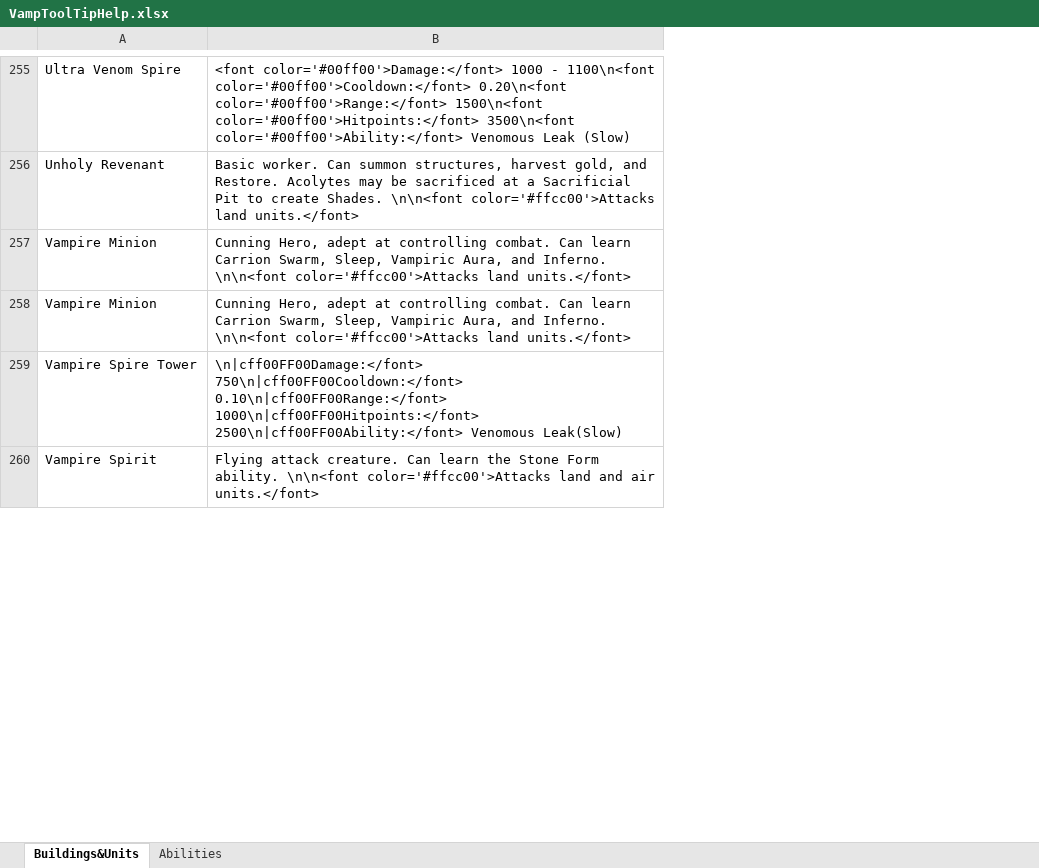
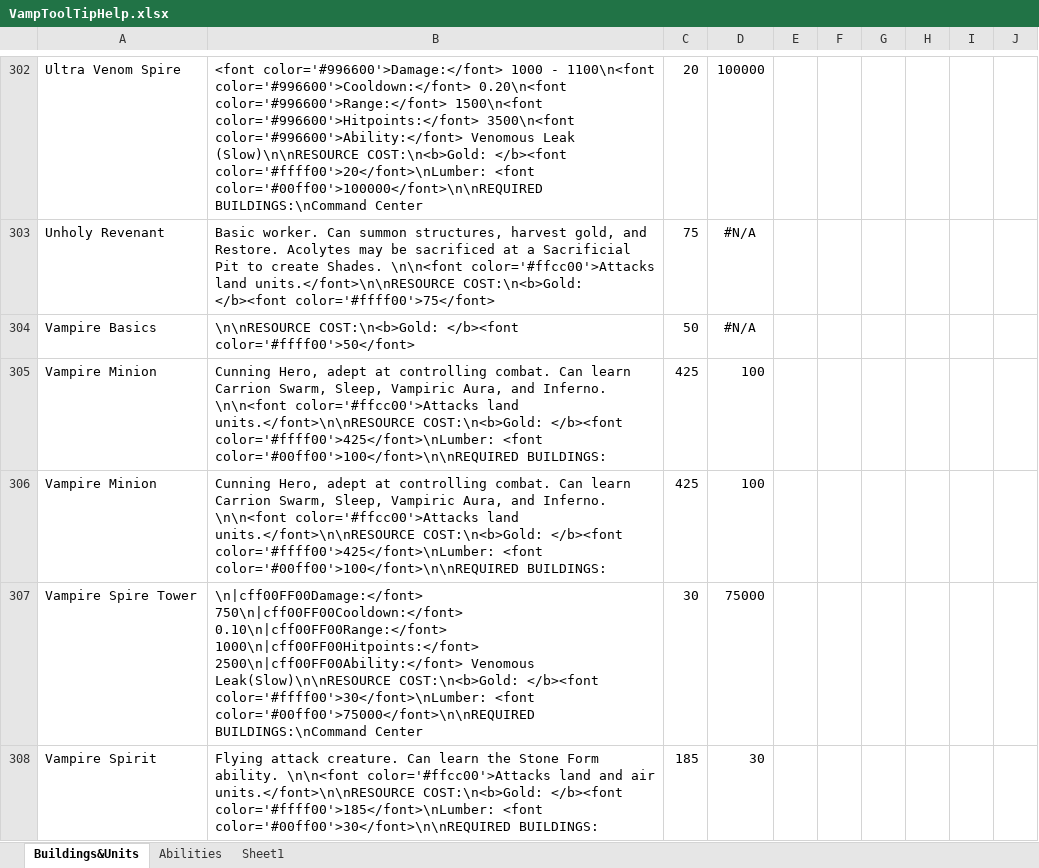
Before and after one commit to musshorn/vampirism, an Excel workbook: game/dota_addons/vampirism/resource/VampToolTipHelp.xlsx, sheet Buildings&Units, drawn as a sheet; only a part is shown, gaps mark what is left out; values as stored, in another font and other column widths than the file's, no borders; removed rows and columns are numbered as before the commit, all else as after; the diff covers the shown part only; the diff names each change by its address in the sheet, - before the commit and + after, or states it on an @@ line.

```diff
--- a/game/dota_addons/vampirism/resource/VampToolTipHelp.xlsx (sheet Buildings&Units)
+++ b/game/dota_addons/vampirism/resource/VampToolTipHelp.xlsx (sheet Buildings&Units)
+sheet tab: Sheet1
-column B, rows 255-260: <font color='#00ff00'>Damage:</font> 1000 - 1100\n<font color='#00ff00'>Cooldown:</font> 0.20\n<font color='#00ff00'>Range:</font> 1500\n<font color='#00ff00'>Hitpoints:</font> 3500\n<font color='#00ff00'>Ability:</font> Venomous Leak (Slow) | Basic worker. Can summon structures, harvest gold, and Restore. Acolytes may be sacrificed at a Sacrificial Pit to create Shades. \n\n<font color='#ffcc00'>Attacks land units.</font> | Cunning Hero, adept at controlling combat. Can learn Carrion Swarm, Sleep, Vampiric Aura, and Inferno. \n\n<font color='#ffcc00'>Attacks land units.</font> | Cunning Hero, adept at controlling combat. Can learn Carrion Swarm, Sleep, Vampiric Aura, and Inferno. \n\n<font color='#ffcc00'>Attacks land units.</font> | \n|cff00FF00Damage:</font> 750\n|cff00FF00Cooldown:</font> 0.10\n|cff00FF00Range:</font> 1000\n|cff00FF00Hitpoints:</font> 2500\n|cff00FF00Ability:</font> Venomous Leak(Slow) | Flying attack creature. Can learn the Stone Form ability. \n\n<font color='#ffcc00'>Attacks land and air units.</font>
+column B, rows 302-303: <font color='#996600'>Damage:</font> 1000 - 1100\n<font color='#996600'>Cooldown:</font> 0.20\n<font color='#996600'>Range:</font> 1500\n<font color='#996600'>Hitpoints:</font> 3500\n<font color='#996600'>Ability:</font> Venomous Leak (Slow)\n\nRESOURCE COST:\n<b>Gold: </b><font color='#ffff00'>20</font>\nLumber: <font color='#00ff00'>100000</font>\n\nREQUIRED BUILDINGS:\nCommand Center | Basic worker. Can summon structures, harvest gold, and Restore. Acolytes may be sacrificed at a Sacrificial Pit to create Shades. \n\n<font color='#ffcc00'>Attacks land units.</font>\n\nRESOURCE COST:\n<b>Gold: </b><font color='#ffff00'>75</font>; rows 305-308: Cunning Hero, adept at controlling combat. Can learn Carrion Swarm, Sleep, Vampiric Aura, and Inferno. \n\n<font color='#ffcc00'>Attacks land units.</font>\n\nRESOURCE COST:\n<b>Gold: </b><font color='#ffff00'>425</font>\nLumber: <font color='#00ff00'>100</font>\n\nREQUIRED BUILDINGS: | Cunning Hero, adept at controlling combat. Can learn Carrion Swarm, Sleep, Vampiric Aura, and Inferno. \n\n<font color='#ffcc00'>Attacks land units.</font>\n\nRESOURCE COST:\n<b>Gold: </b><font color='#ffff00'>425</font>\nLumber: <font color='#00ff00'>100</font>\n\nREQUIRED BUILDINGS: | \n|cff00FF00Damage:</font> 750\n|cff00FF00Cooldown:</font> 0.10\n|cff00FF00Range:</font> 1000\n|cff00FF00Hitpoints:</font> 2500\n|cff00FF00Ability:</font> Venomous Leak(Slow)\n\nRESOURCE COST:\n<b>Gold: </b><font color='#ffff00'>30</font>\nLumber: <font color='#00ff00'>75000</font>\n\nREQUIRED BUILDINGS:\nCommand Center | Flying attack creature. Can learn the Stone Form ability. \n\n<font color='#ffcc00'>Attacks land and air units.</font>\n\nRESOURCE COST:\n<b>Gold: </b><font color='#ffff00'>185</font>\nLumber: <font color='#00ff00'>30</font>\n\nREQUIRED BUILDINGS:
+column C, rows 302-303: 20 | 75; rows 305-308: 425 | 425 | 30 | 185
+column D, rows 302-303: 100000 | #N/A; rows 305-308: 100 | 100 | 75000 | 30
+column E, empty
+column F, empty
+column G, empty
+column H, empty
+column I, empty
+column J, empty
+row 304: Vampire Basics | \n\nRESOURCE COST:\n<b>Gold: </b><font color='#ffff00'>50</font> | 50 | #N/A
```
Also changed, not shown: 53 added rows and 1 edited cell elsewhere in this sheet, 1 other file.
